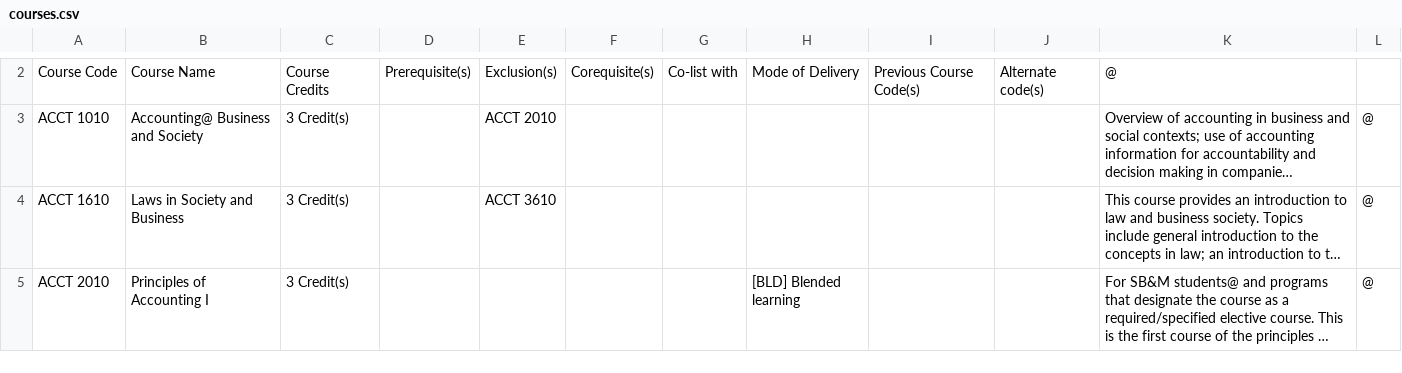
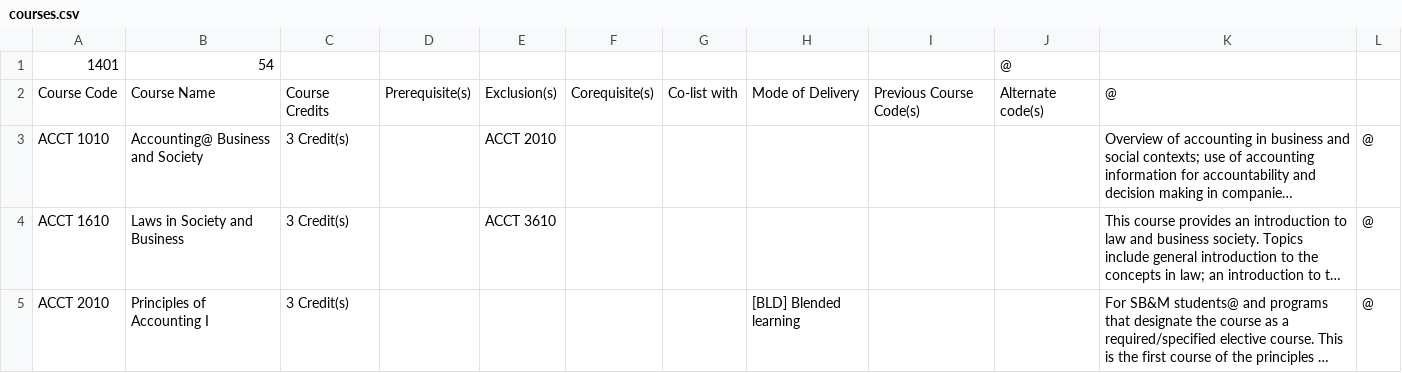
Before and after one commit to zoryzhang/CurriculumMap, a CSV file: get-information/courses.csv, drawn as a sheet; only a part is shown, gaps mark what is left out; long unchanged cells end in …; the diff covers the shown part only.

```diff
--- a/get-information/courses.csv
+++ b/get-information/courses.csv
@@ -2 +1,2 @@
+1401,54,,,,,,,,@
 Course Code,Course Name,Course Credits,Prerequisite(s),Exclusion(s),Corequisite(s),Co-list with,Mode of Delivery,Previous Course Code(s),Alternate code(s),@
```
Also changed, not shown: 54 added rows, 2 removed rows and 1 edited cell elsewhere in this file, 1 other file.
